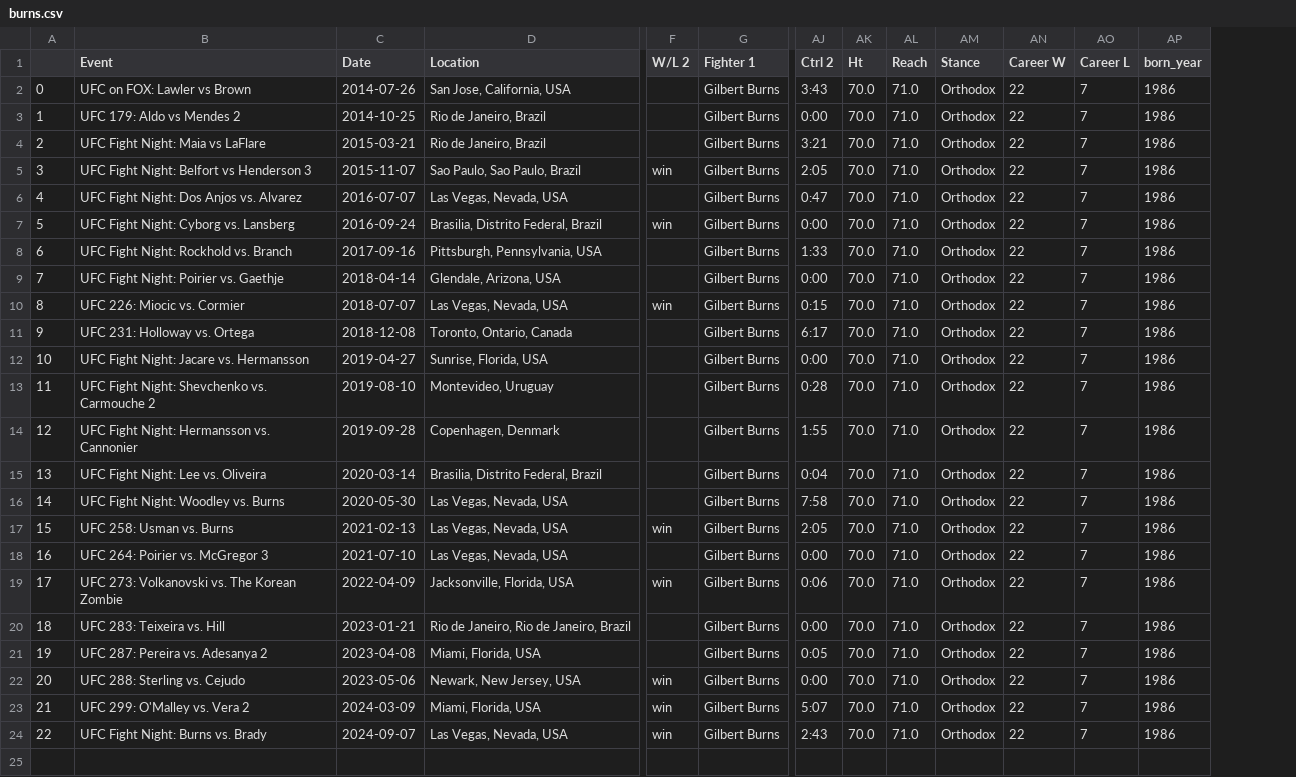
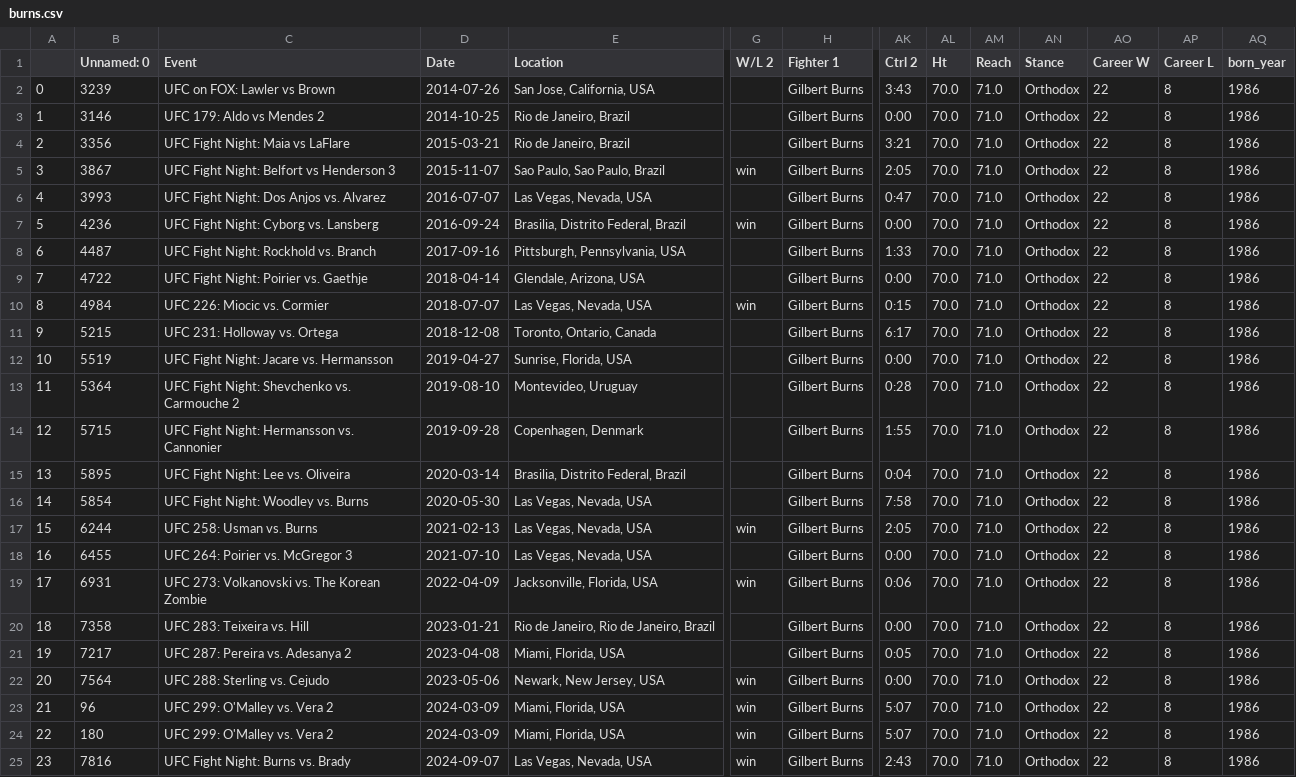
Before and after one commit to kyle-torres-casey/UFC_Clean, a CSV file: predictor/Data/burns.csv, drawn as a sheet; only a part is shown, gaps mark what is left out; addresses are those after the commit; rows hold the shown columns only; the diff names each change by its address in the sheet, - before the commit and + after, or states it on an @@ line.

Commit message:
0927 data scraped with no duplicates

```diff
--- a/predictor/Data/burns.csv
+++ b/predictor/Data/burns.csv
+column B (Unnamed: 0), rows 2-23: 3239 | 3146 | 3356 | 3867 | 3993 | 4236 | 4487 | 4722 | 4984 | 5215 | 5519 | 5364 | 5715 | 5895 | 5854 | 6244 | 6455 | 6931 | 7358 | 7217 | 7564 | 96; row 25: 7816
-AP2:AP23 (Career L): 7
+AP2:AP23 (Career L): 8
+row 24: 22 | 180 | UFC 299: O'Malley vs. Vera 2 | 2024-03-09 | Miami, Florida, USA | win | Gilbert Burns | 5:07 | 70.0 | 71.0 | Orthodox | 22 | 8 | 1986
@@ column A renumbered from row 25 down @@
-AP25 (Career L): 7
+AP25 (Career L): 8
```
Also changed, not shown: 19 other files.
